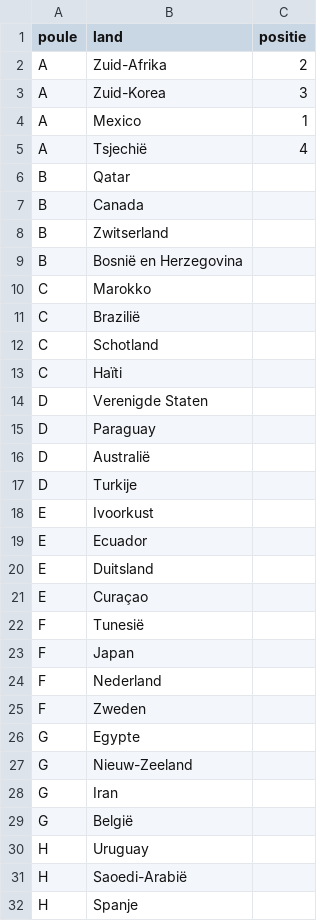
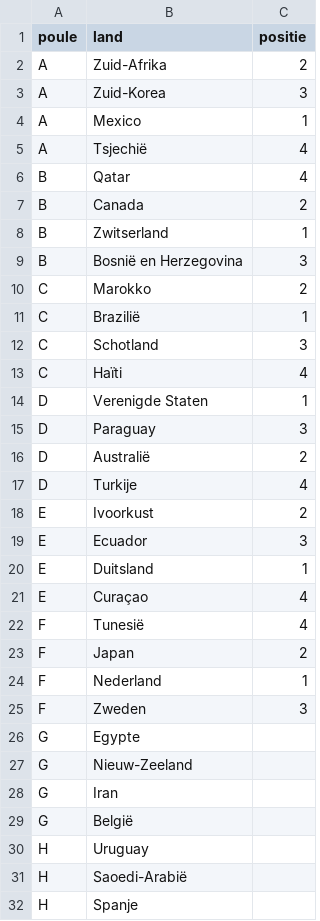
Before and after one commit to RSlanjouw/wk_2026, a CSV file: data/uitslagen.csv, drawn as a sheet; only a part is shown.

Commit message:
updated uitslag

```diff
--- a/data/uitslagen.csv
+++ b/data/uitslagen.csv
@@ -5,22 +5,22 @@ A,Mexico,1
 A,Tsjechië,4
-B,Qatar,
-B,Canada,
-B,Zwitserland,
-B,Bosnië en Herzegovina,
-C,Marokko,
-C,Brazilië,
-C,Schotland,
-C,Haïti,
-D,Verenigde Staten,
-D,Paraguay,
-D,Australië,
-D,Turkije,
-E,Ivoorkust,
-E,Ecuador,
-E,Duitsland,
-E,Curaçao,
-F,Tunesië,
-F,Japan,
-F,Nederland,
-F,Zweden,
+B,Qatar,4
+B,Canada,2
+B,Zwitserland,1
+B,Bosnië en Herzegovina,3
+C,Marokko,2
+C,Brazilië,1
+C,Schotland,3
+C,Haïti,4
+D,Verenigde Staten,1
+D,Paraguay,3
+D,Australië,2
+D,Turkije,4
+E,Ivoorkust,2
+E,Ecuador,3
+E,Duitsland,1
+E,Curaçao,4
+F,Tunesië,4
+F,Japan,2
+F,Nederland,1
+F,Zweden,3
 G,Egypte,
```
